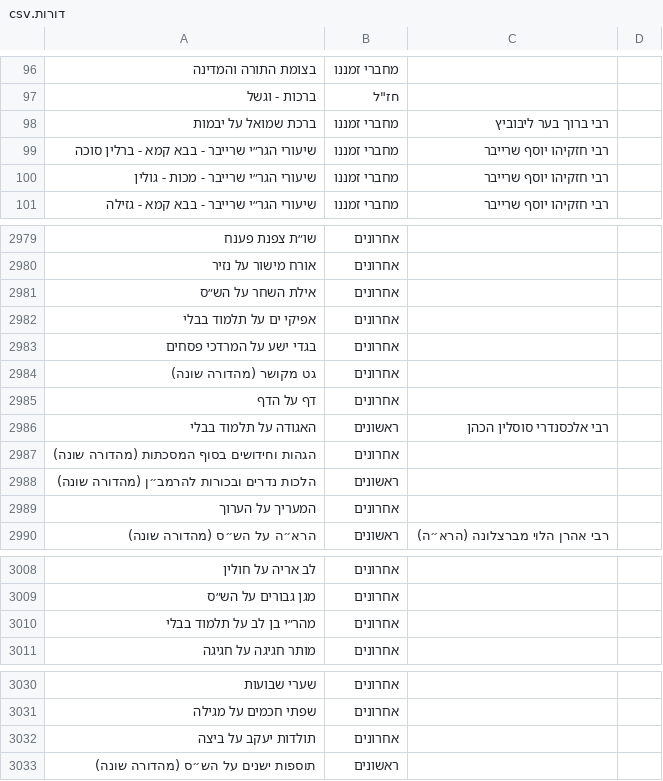
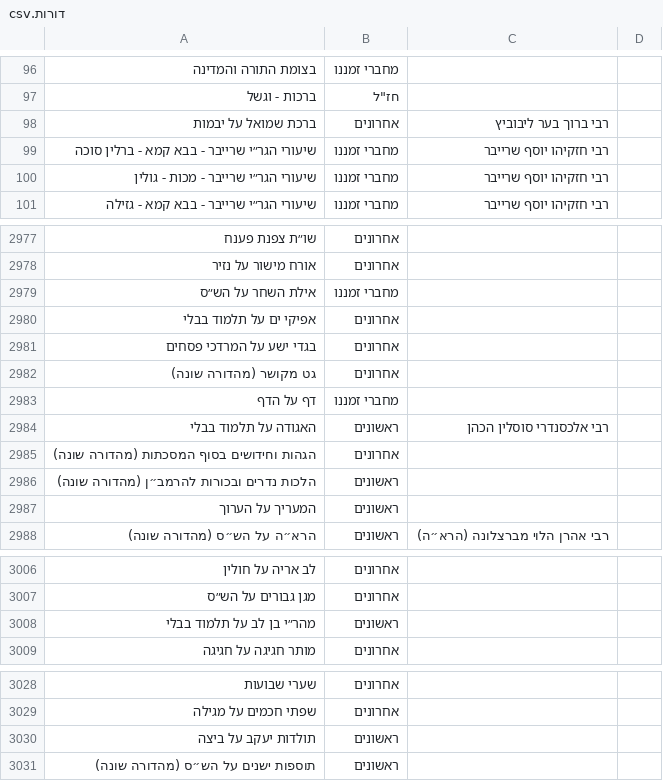
Before and after one commit to YairDaniel11/Otzarya-Unofficial-Books, a CSV file: ספרים/קבצי קישורים וסדר הדורות/דורות.csv, drawn as a sheet; only a part is shown, gaps mark what is left out; the diff covers the shown part only.

```diff
--- a/ספרים/קבצי קישורים וסדר הדורות/דורות.csv
+++ b/ספרים/קבצי קישורים וסדר הדורות/דורות.csv
@@ -97,3 +97,3 @@
 ברכות - וגשל,"חז""ל",,
-ברכת שמואל על יבמות,מחברי זמננו,רבי ברוך בער ליבוביץ,
+ברכת שמואל על יבמות,אחרונים,רבי ברוך בער ליבוביץ,
 שיעורי הגר״י שרייבר - בבא קמא - ברלין סוכה,מחברי זמננו,רבי חזקיהו יוסף שרייבר,
@@ -2980,3 +2978,3 @@
 אורח מישור על נזיר,אחרונים,,
-אילת השחר על הש״ס,אחרונים,,
+אילת השחר על הש״ס,מחברי זמננו,,
 אפיקי ים על תלמוד בבלי,אחרונים,,
@@ -2984,3 +2982,3 @@
 גט מקושר (מהדורה שונה),אחרונים,,
-דף על הדף,אחרונים,,
+דף על הדף,מחברי זמננו,,
 האגודה על תלמוד בבלי,ראשונים,רבי אלכסנדרי סוסלין הכהן,
@@ -2988,3 +2986,3 @@
 הלכות נדרים ובכורות להרמב״ן (מהדורה שונה),ראשונים,,
-המעריך על הערוך,אחרונים,,
+המעריך על הערוך,ראשונים,,
 הרא״ה על הש״ס (מהדורה שונה),ראשונים,רבי אהרן הלוי מברצלונה (הרא״ה),
@@ -3009,3 +3007,3 @@
 מגן גבורים על הש״ס,אחרונים,,
-מהר״י בן לב על תלמוד בבלי,אחרונים,,
+מהר״י בן לב על תלמוד בבלי,ראשונים,,
 מותר חגיגה על חגיגה,אחרונים,,
@@ -3031,3 +3029,3 @@
 שפתי חכמים על מגילה,אחרונים,,
-תולדות יעקב על ביצה,אחרונים,,
+תולדות יעקב על ביצה,ראשונים,,
 תוספות ישנים על הש״ס (מהדורה שונה),ראשונים,,
```
Also changed, not shown: 2 removed rows and 11 edited cells elsewhere in this file, 2 other files.
